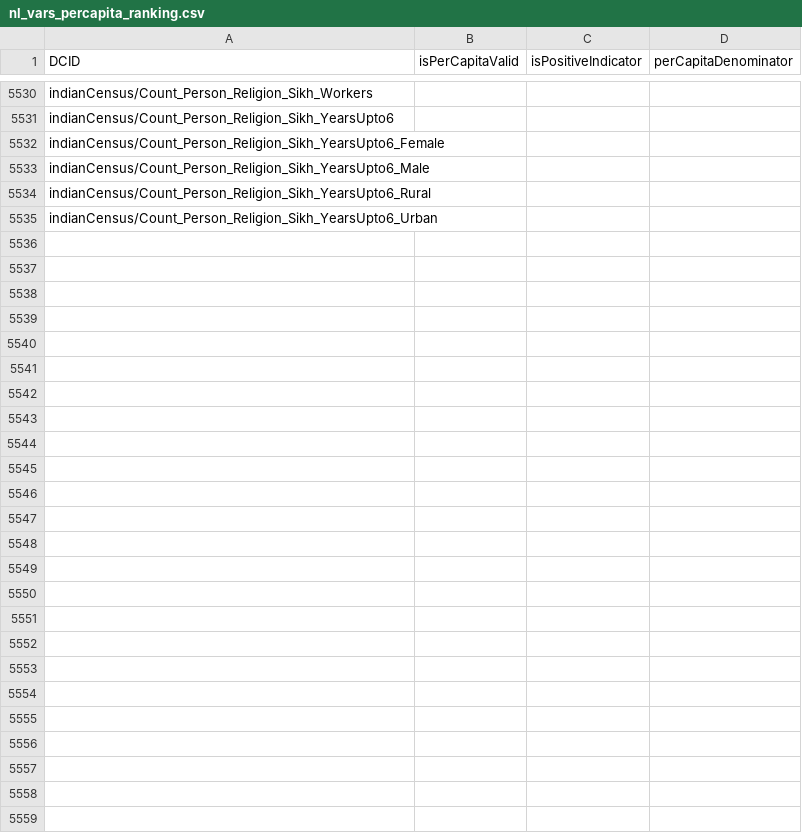
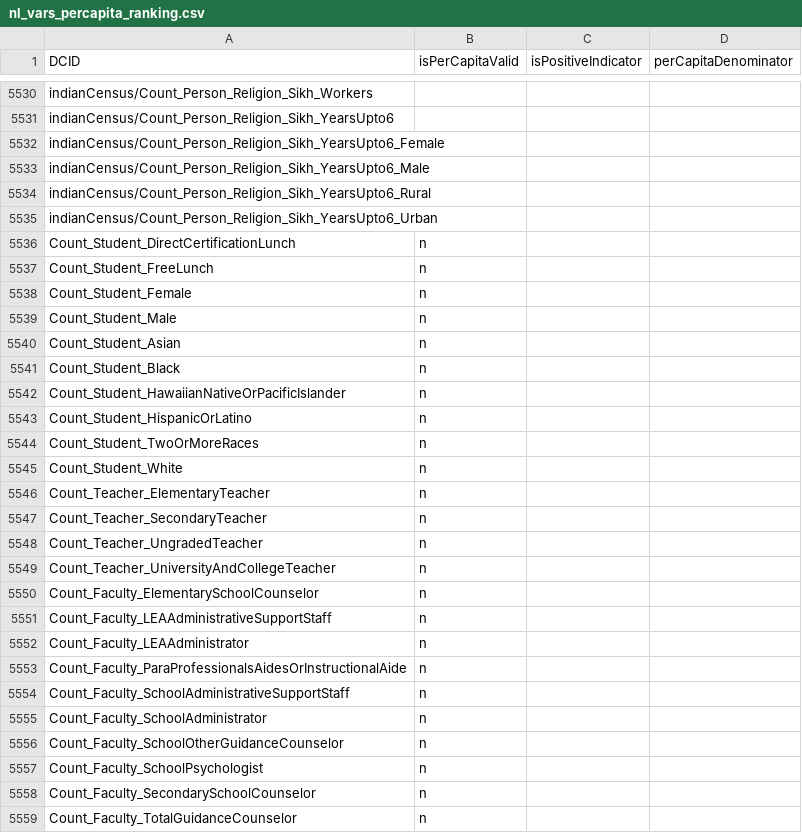
Before and after one commit to saurabh-csufi/website, a CSV file: server/config/nl_page/nl_vars_percapita_ranking.csv, drawn as a sheet; only a part is shown, gaps mark what is left out; the diff covers the shown part only.

Commit message:
A bunch of fixes for RED bugs (#3114)
1. Tag more non-percapita vars (for education)
2. Fix name typos (bood -> blood)
3. Drop a bunch of duplicate Topics in in-mem maps (as part of this drop
the MedicalConditions hack)
4. Propagate place-type in frontend arg
5. Avoid showing duplicate names in fallback msg on NL (e.g, NYC and NY
State)
6. Fix a bunch of query URL bugs
7. Fix a bug in chart dedupe (e.g., ranking from single var vs. ranking
from svpg weren't getting deduped)
8. Use a default DCID as name without prefix for Topic and SVPG (causing
weird/empty LHS bars)
9. Fix a bunch of the buggy urls in topics.json

```diff
--- a/server/config/nl_page/nl_vars_percapita_ranking.csv
+++ b/server/config/nl_page/nl_vars_percapita_ranking.csv
@@ -5535 +5535,25 @@ indianCensus/Count_Person_Religion_Sikh_YearsUpto6_Rural,,,
 indianCensus/Count_Person_Religion_Sikh_YearsUpto6_Urban,,,
+Count_Student_DirectCertificationLunch,n,,
+Count_Student_FreeLunch,n,,
+Count_Student_Female,n,,
+Count_Student_Male,n,,
+Count_Student_Asian,n,,
+Count_Student_Black,n,,
+Count_Student_HawaiianNativeOrPacificIslander,n,,
+Count_Student_HispanicOrLatino,n,,
+Count_Student_TwoOrMoreRaces,n,,
+Count_Student_White,n,,
+Count_Teacher_ElementaryTeacher,n,,
+Count_Teacher_SecondaryTeacher,n,,
+Count_Teacher_UngradedTeacher,n,,
+Count_Teacher_UniversityAndCollegeTeacher,n,,
+Count_Faculty_ElementarySchoolCounselor,n,,
+Count_Faculty_LEAAdministrativeSupportStaff,n,,
+Count_Faculty_LEAAdministrator,n,,
+Count_Faculty_ParaProfessionalsAidesOrInstructionalAide,n,,
+Count_Faculty_SchoolAdministrativeSupportStaff,n,,
+Count_Faculty_SchoolAdministrator,n,,
+Count_Faculty_SchoolOtherGuidanceCounselor,n,,
+Count_Faculty_SchoolPsychologist,n,,
+Count_Faculty_SecondarySchoolCounselor,n,,
+Count_Faculty_TotalGuidanceCounselor,n,,
```
Also changed, not shown: 28 edited cells elsewhere in this file, 22 other files.
